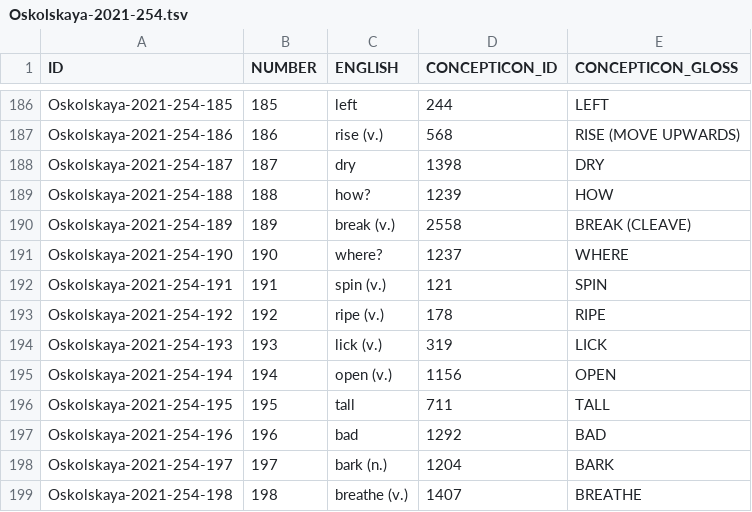
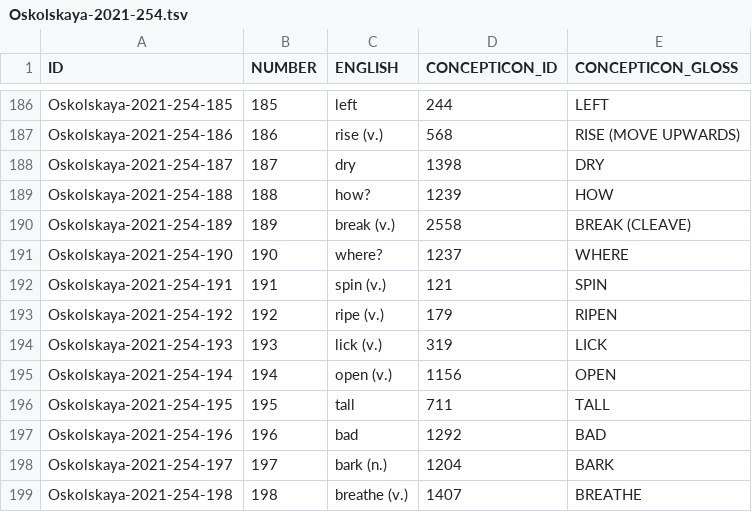
Before and after one commit to concepticon/concepticon-data, a TSV file: concepticondata/conceptlists/Oskolskaya-2021-254.tsv, drawn as a sheet; only a part is shown, gaps mark what is left out.

Commit message:
RIPE -> RIPEN

```diff
--- a/concepticondata/conceptlists/Oskolskaya-2021-254.tsv
+++ b/concepticondata/conceptlists/Oskolskaya-2021-254.tsv
@@ -192,3 +192,3 @@ Oskolskaya-2021-254-190	190	where?	1237	WHERE
 Oskolskaya-2021-254-191	191	spin (v.)	121	SPIN
-Oskolskaya-2021-254-192	192	ripe (v.)	178	RIPE
+Oskolskaya-2021-254-192	192	ripe (v.)	179	RIPEN
 Oskolskaya-2021-254-193	193	lick (v.)	319	LICK
```
Also changed, not shown: concepticondata/conceptlists/Savelyev-2020-254.tsv.
